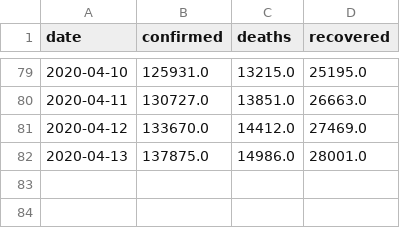
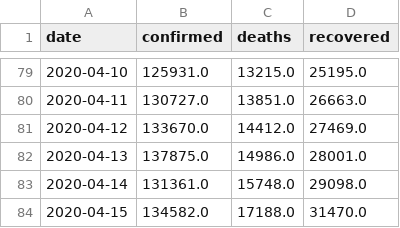
Before and after one commit to jayanti-prasad/Covid-19, a CSV file: data/covid-19-France.csv, drawn as a sheet; only a part is shown, gaps mark what is left out; the diff names each change by its address in the sheet, - before the commit and + after, or states it on an @@ line.

```diff
--- a/data/covid-19-France.csv
+++ b/data/covid-19-France.csv
+row 83: 2020-04-14 | 131361.0 | 15748.0 | 29098.0
+row 84: 2020-04-15 | 134582.0 | 17188.0 | 31470.0
```
Also changed, not shown: data/covid-19-Germany.csv, data/covid-19-Iran.csv, 17 other files.
